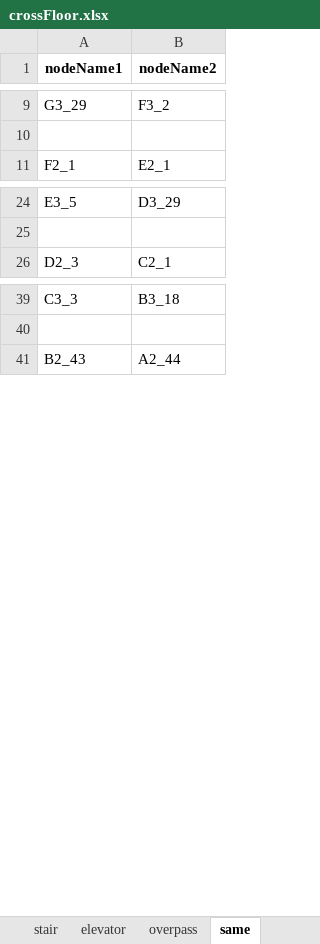
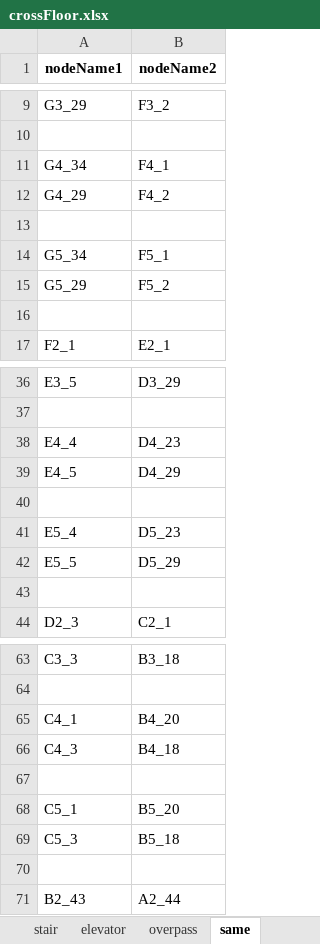
Before and after one commit to JietBrains/NMBNavigation-Backend, an Excel workbook: NMB_Map/src/algorithm/data/nodes/crossFloor.xlsx, sheet same, drawn as a sheet; only a part is shown, gaps mark what is left out; values as stored, in another font and other column widths than the file's, no borders; the diff covers the shown part only; the diff names each change by its address in the sheet, - before the commit and + after, or states it on an @@ line.

```diff
--- a/NMB_Map/src/algorithm/data/nodes/crossFloor.xlsx (sheet same)
+++ b/NMB_Map/src/algorithm/data/nodes/crossFloor.xlsx (sheet same)
+row 11: G4_34 | F4_1
+row 12: G4_29 | F4_2
+row 13: (empty)
+row 14: G5_34 | F5_1
+row 15: G5_29 | F5_2
+row 16: (empty)
+row 38: E4_4 | D4_23
+row 39: E4_5 | D4_29
+row 40: (empty)
+row 41: E5_4 | D5_23
+row 42: E5_5 | D5_29
+row 43: (empty)
+row 65: C4_1 | B4_20
+row 66: C4_3 | B4_18
+row 67: (empty)
+row 68: C5_1 | B5_20
+row 69: C5_3 | B5_18
+row 70: (empty)
```
Also changed, not shown: 18 added rows elsewhere in this sheet, sheet stair, sheet elevator, 1 other file.
